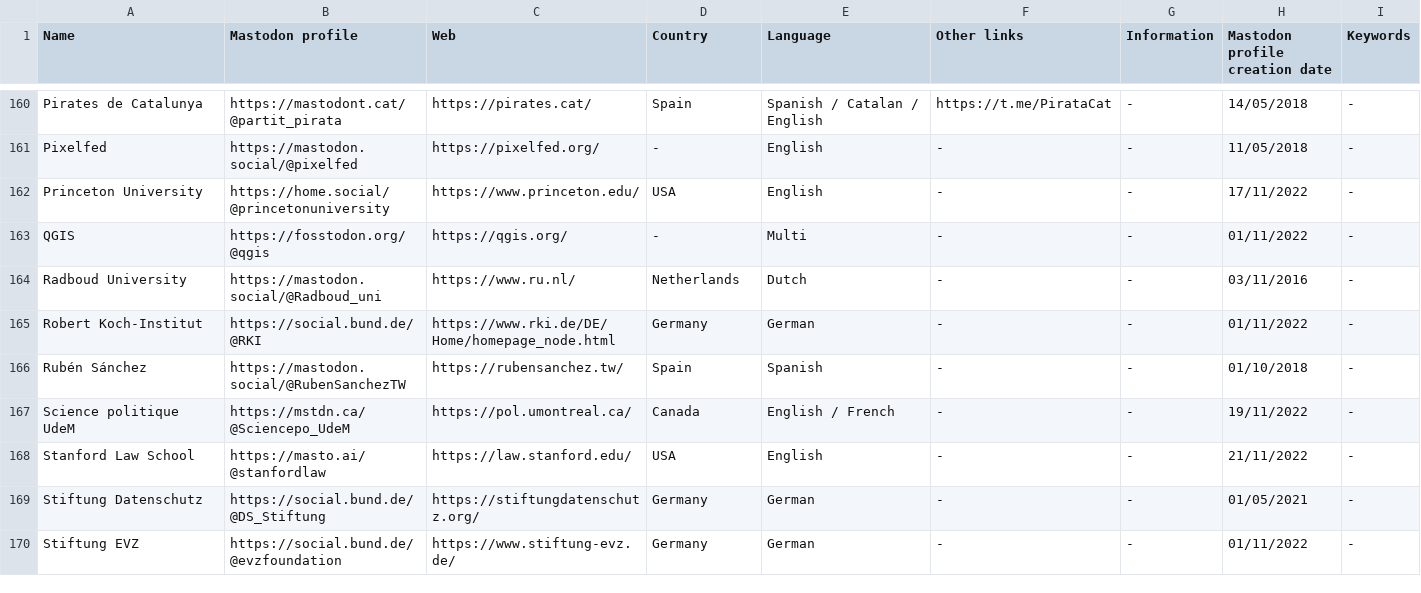
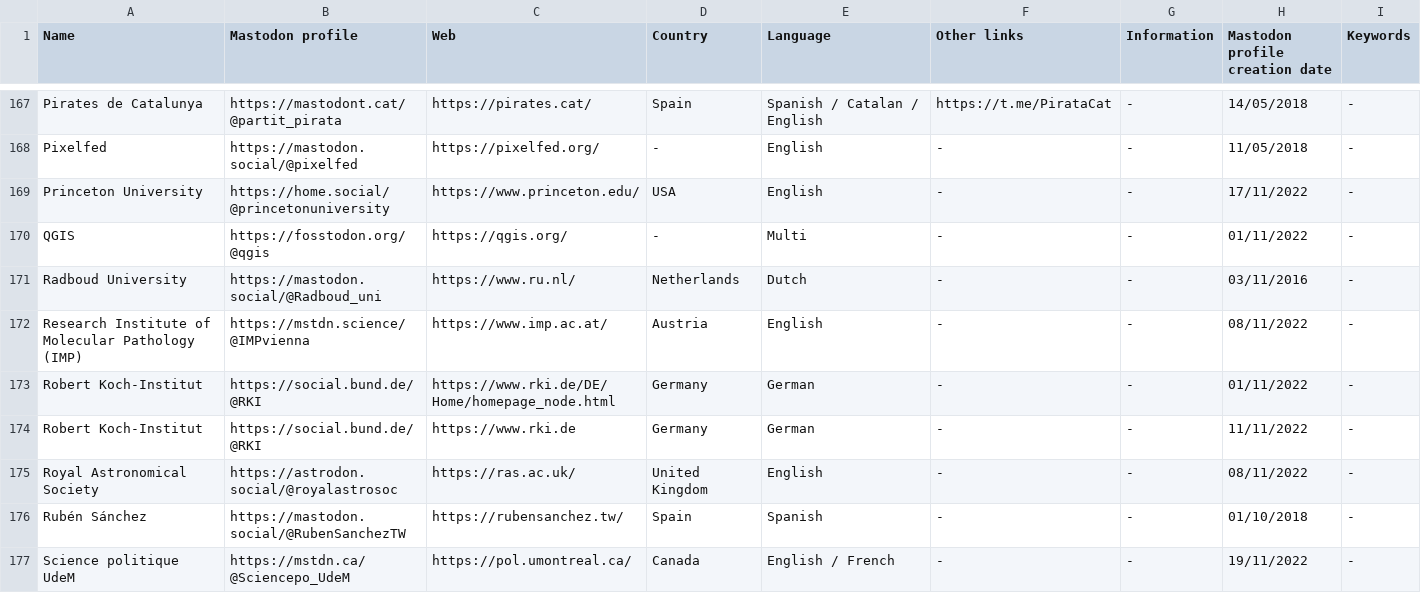
Before and after one commit to jmrplens/mastodon_official_profiles, a CSV file: MAIN.csv, drawn as a sheet; only a part is shown, gaps mark what is left out; the shorter side is filled out with more unchanged rows; the diff covers the shown part only; the diff names each change by its address in the sheet, - before the commit and + after, or states it on an @@ line.

```diff
--- a/MAIN.csv
+++ b/MAIN.csv
+row 172: Research Institute of Molecular Pathology (IMP) | https://mstdn.science/@IMPvienna | https://www.imp.ac.at/ | Austria | English | - | - | 08/11/2022 | -
+row 174: Robert Koch-Institut | https://social.bund.de/@RKI | https://www.rki.de | Germany | German | - | - | 11/11/2022 | -
+row 175: Royal Astronomical Society | https://astrodon.social/@royalastrosoc | https://ras.ac.uk/ | United Kingdom | English | - | - | 08/11/2022 | -
```
Also changed, not shown: 10 added rows elsewhere in this file, 9 other files.
